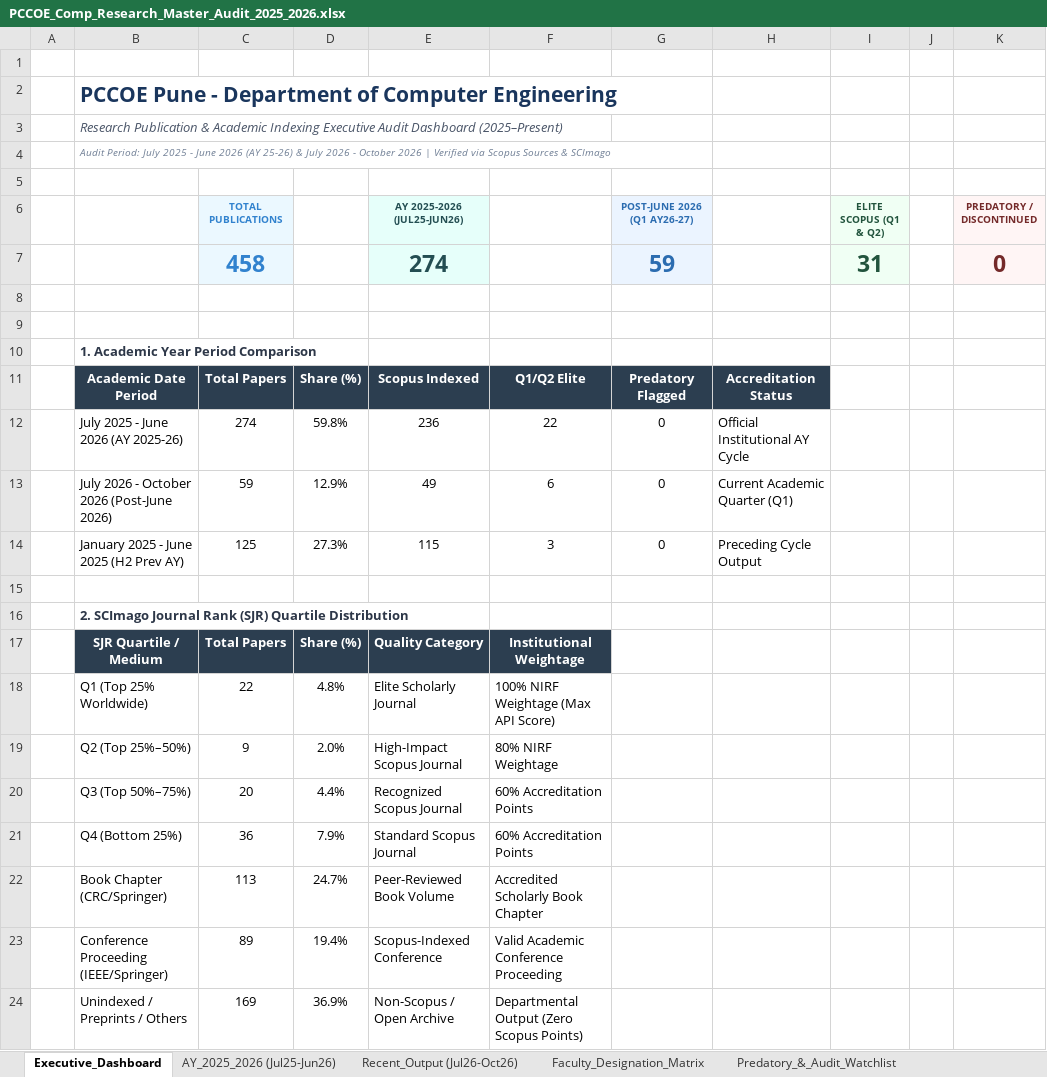
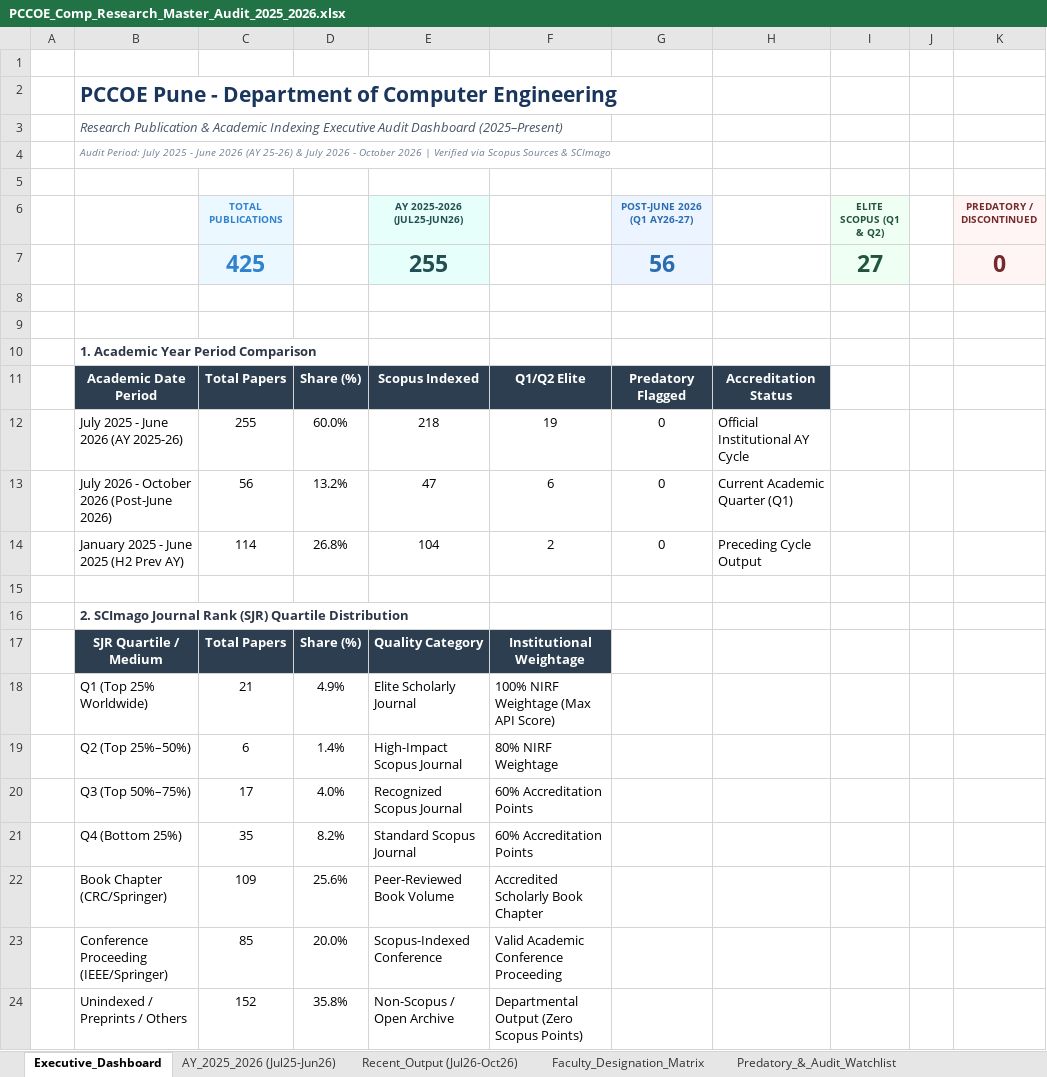
Before and after one commit to abhishekeb211/pccoe-research-portal, an Excel workbook: data/PCCOE_Comp_Research_Master_Audit_2025_2026.xlsx, sheet Executive_Dashboard, drawn as a sheet; values as stored, in another font and other column widths than the file's, no borders; charts and pictures not drawn; removed rows and columns are numbered as before the commit, all else as after; the diff names each change by its address in the sheet, - before the commit and + after, or states it on an @@ line.

Commit message:
feat: strictly restrict extraction to 45 profile-linked faculty on computer.pccoepune.com/faculty-profile (425 verified publications)

```diff
--- a/data/PCCOE_Comp_Research_Master_Audit_2025_2026.xlsx (sheet Executive_Dashboard)
+++ b/data/PCCOE_Comp_Research_Master_Audit_2025_2026.xlsx (sheet Executive_Dashboard)
-row 7:  |  | 458 |  | 274 |  | 59 |  | 31 |  | 0
+row 7:  |  | 425 |  | 255 |  | 56 |  | 27 |  | 0
-C12 (TOTAL PUBLICATIONS): 274
+C12 (TOTAL PUBLICATIONS): 255
-D12: 59.8%
+D12: 60.0%
-E12 (AY 2025-2026 (JUL25-JUN26)): 236
+E12 (AY 2025-2026 (JUL25-JUN26)): 218
-F12: 22
+F12: 19
-C13 (TOTAL PUBLICATIONS): 59
+C13 (TOTAL PUBLICATIONS): 56
-D13: 12.9%
+D13: 13.2%
-E13 (AY 2025-2026 (JUL25-JUN26)): 49
+E13 (AY 2025-2026 (JUL25-JUN26)): 47
-C14 (TOTAL PUBLICATIONS): 125
+C14 (TOTAL PUBLICATIONS): 114
-D14: 27.3%
+D14: 26.8%
-E14 (AY 2025-2026 (JUL25-JUN26)): 115
+E14 (AY 2025-2026 (JUL25-JUN26)): 104
-F14: 3
+F14: 2
-C18 (TOTAL PUBLICATIONS): 22
+C18 (TOTAL PUBLICATIONS): 21
-D18: 4.8%
+D18: 4.9%
-C19 (TOTAL PUBLICATIONS): 9
+C19 (TOTAL PUBLICATIONS): 6
-D19: 2.0%
+D19: 1.4%
-C20 (TOTAL PUBLICATIONS): 20
+C20 (TOTAL PUBLICATIONS): 17
-D20: 4.4%
+D20: 4.0%
-C21 (TOTAL PUBLICATIONS): 36
+C21 (TOTAL PUBLICATIONS): 35
-D21: 7.9%
+D21: 8.2%
-C22 (TOTAL PUBLICATIONS): 113
+C22 (TOTAL PUBLICATIONS): 109
-D22: 24.7%
+D22: 25.6%
-C23 (TOTAL PUBLICATIONS): 89
+C23 (TOTAL PUBLICATIONS): 85
-D23: 19.4%
+D23: 20.0%
-C24 (TOTAL PUBLICATIONS): 169
+C24 (TOTAL PUBLICATIONS): 152
-D24: 36.9%
+D24: 35.8%
```
Also changed, not shown: sheet Master_Repository (All 478), sheet AY_2025_2026 (Jul25-Jun26), sheet Recent_Output (Jul26-Oct26), sheet Faculty_Designation_Matrix, charts or pictures, 5 other files.
